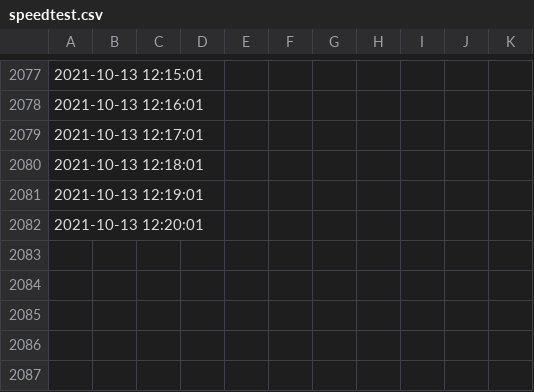
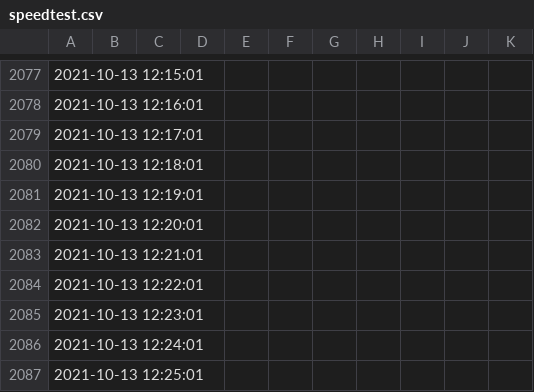
Before and after one commit to johannesbrandenburger/speedtestWG, a CSV file: speedtest.csv, drawn as a sheet; only a part is shown, gaps mark what is left out.

Commit message:
update data

```diff
--- a/speedtest.csv
+++ b/speedtest.csv
@@ -2082 +2082,6 @@
 "2021-10-13 12:20:01",
+"2021-10-13 12:21:01",
+"2021-10-13 12:22:01",
+"2021-10-13 12:23:01",
+"2021-10-13 12:24:01",
+"2021-10-13 12:25:01",
```
Also changed, not shown: 1 other file.
